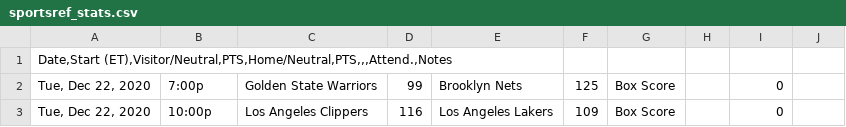
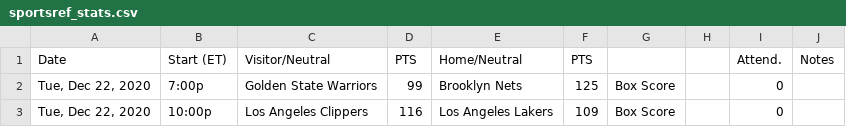
Before and after one commit to barlekow/CS5563, a CSV file: sportsref_stats.csv, drawn as a sheet; only a part is shown; removed rows and columns are numbered as before the commit, all else as after; the diff names each change by its address in the sheet, - before the commit and + after, or states it on an @@ line.

Commit message:
Update sportsref_stats.csv

```diff
--- a/sportsref_stats.csv
+++ b/sportsref_stats.csv
-row 1: Date,Start (ET),Visitor/Neutral,PTS,Home/Neutral,PTS,,,Attend.,Notes
+row 1: Date | Start (ET) | Visitor/Neutral | PTS | Home/Neutral | PTS |  |  | Attend. | Notes
```
